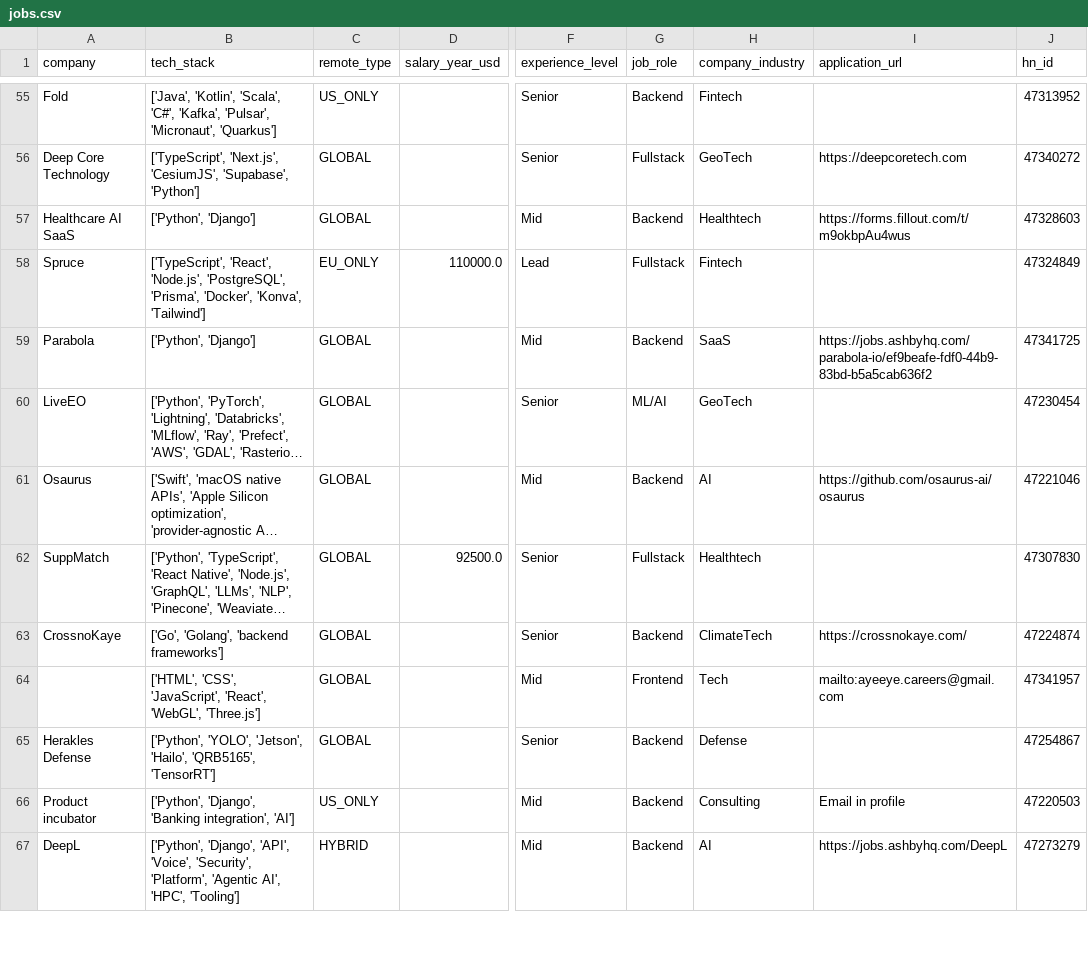
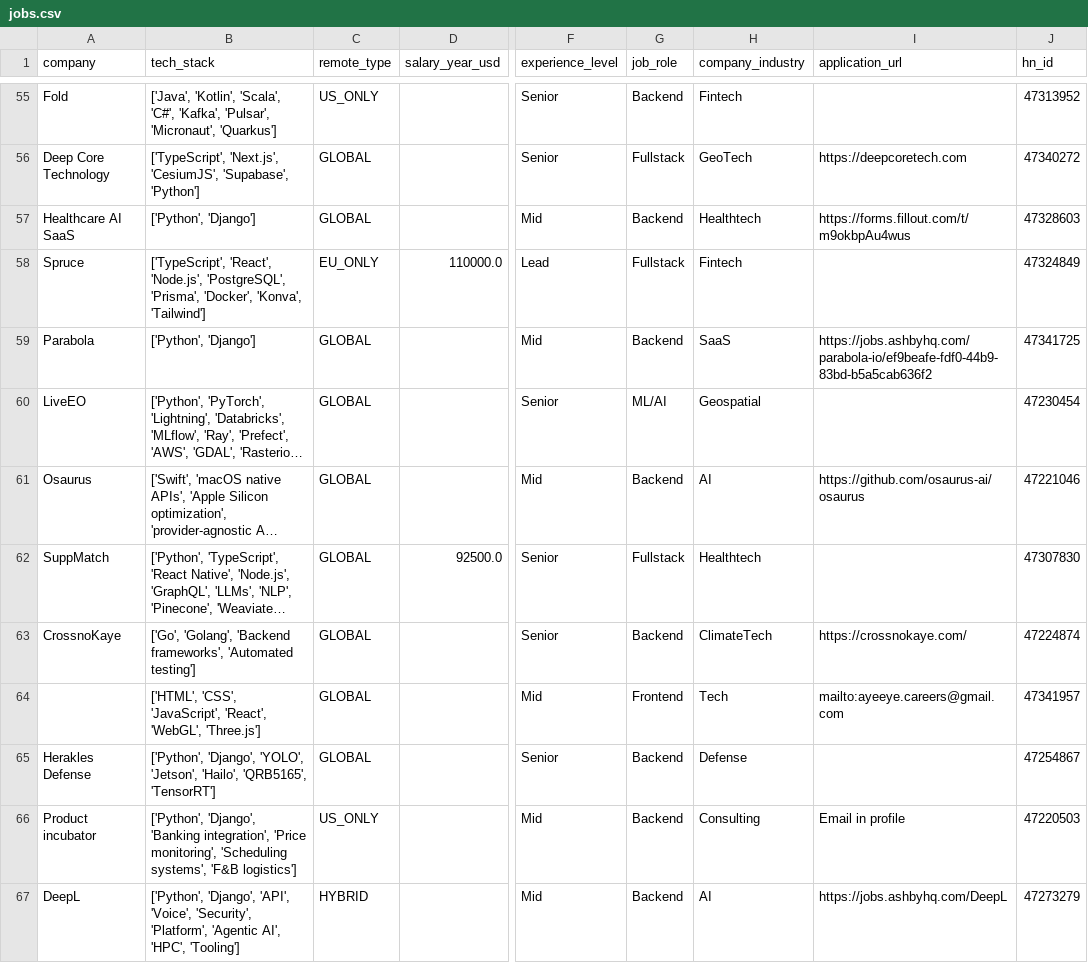
Before and after one commit to UniverseScripts/job-scrapper-ai, a CSV file: data/processed/jobs.csv, drawn as a sheet; only a part is shown, gaps mark what is left out; long unchanged cells end in …; the diff covers the shown part only; the diff names each change by its address in the sheet, - before the commit and + after, or states it on an @@ line.

```diff
--- a/data/processed/jobs.csv
+++ b/data/processed/jobs.csv
-H60 (company_industry): GeoTech
+H60 (company_industry): Geospatial
-B63 (tech_stack): ['Go', 'Golang', 'backend frameworks']
+B63 (tech_stack): ['Go', 'Golang', 'Backend frameworks', 'Automated testing']
-B65 (tech_stack): ['Python', 'YOLO', 'Jetson',…
+B65 (tech_stack): ['Python', 'Django', 'YOLO', 'Jetson',…
-B66 (tech_stack): …'Banking integration', 'AI']
+B66 (tech_stack): …'Banking integration', 'Price monitoring', 'Scheduling systems', 'F&B logistics']
```
Also changed, not shown: 118 edited cells elsewhere in this file.
